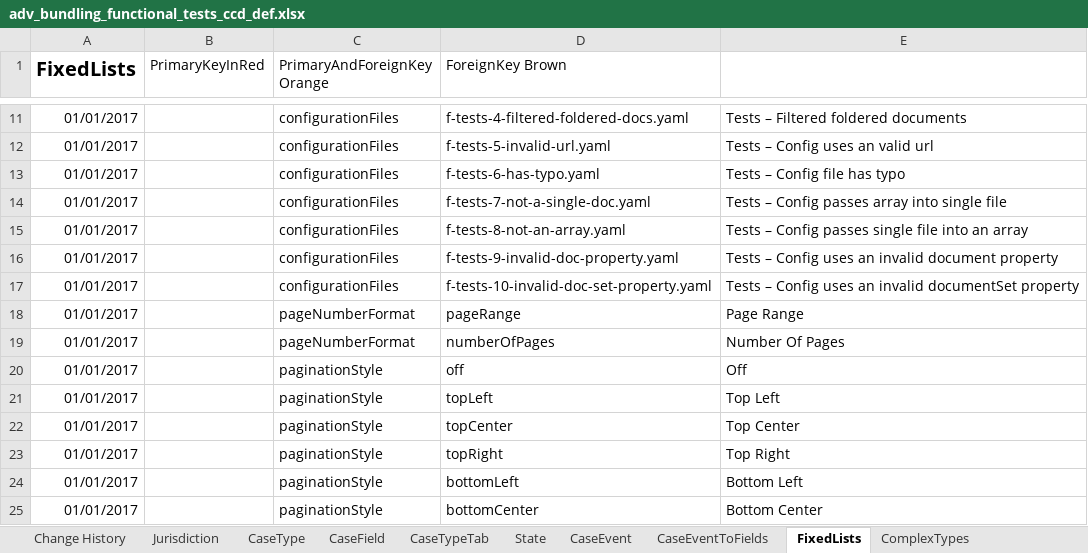
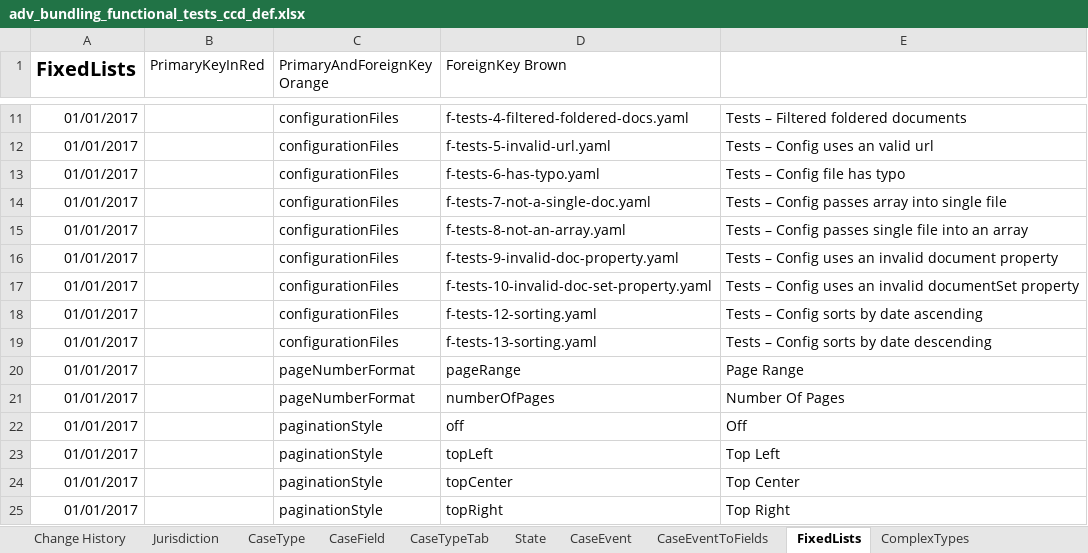
Before and after one commit to hmcts/em-ccd-orchestrator, an Excel workbook: src/aat/resources/adv_bundling_functional_tests_ccd_def.xlsx, sheet FixedLists, drawn as a sheet; only a part is shown, gaps mark what is left out; the shorter side is filled out with more unchanged rows; values as stored, in another font and other column widths than the file's, no borders; the diff names each change by its address in the sheet, - before the commit and + after, or states it on an @@ line.

Commit message:
bundle document sort order (#172)
* implement bundle sort order

* added f-test

* implement f-tests

* typo

* update ccd config

```diff
--- a/src/aat/resources/adv_bundling_functional_tests_ccd_def.xlsx (sheet FixedLists)
+++ b/src/aat/resources/adv_bundling_functional_tests_ccd_def.xlsx (sheet FixedLists)
+row 18: 01/01/2017 |  | configurationFiles | f-tests-12-sorting.yaml | Tests – Config sorts by date ascending
+row 19: 01/01/2017 |  | configurationFiles | f-tests-13-sorting.yaml | Tests – Config sorts by date descending
```
Also changed, not shown: 15 other files.
